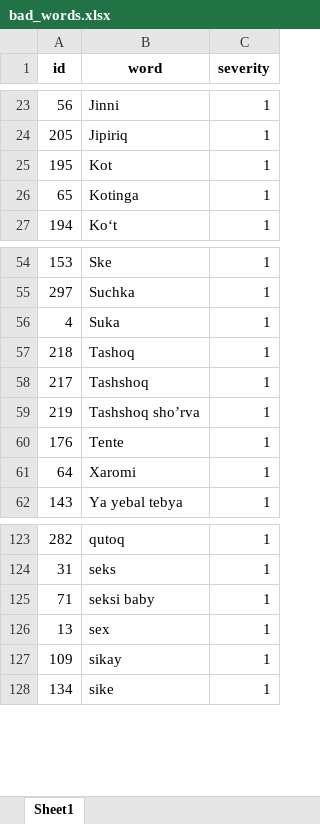
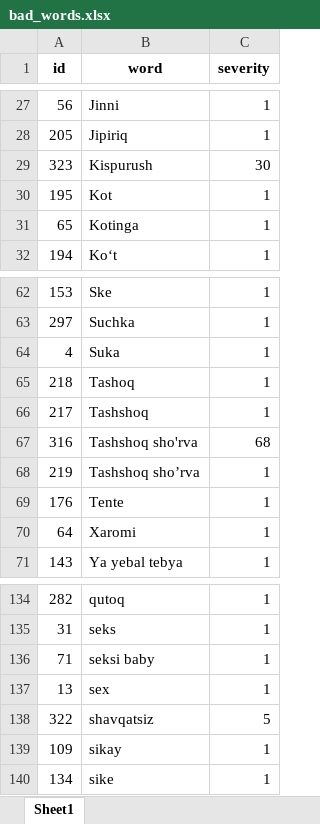
Before and after one commit to milliytech/uzbek-badwords, an Excel workbook: resources/bad_words.xlsx, sheet Sheet1, drawn as a sheet; only a part is shown, gaps mark what is left out; values as stored, in another font and other column widths than the file's, no borders; the diff covers the shown part only; the diff names each change by its address in the sheet, - before the commit and + after, or states it on an @@ line.

```diff
--- a/resources/bad_words.xlsx (sheet Sheet1)
+++ b/resources/bad_words.xlsx (sheet Sheet1)
+row 29: 323 | Kispurush | 30
+row 67: 316 | Tashshoq sho'rva | 68
+row 138: 322 | shavqatsiz | 5
```
Also changed, not shown: 9 added rows and 8 edited cells elsewhere in this sheet, 2 other files.
